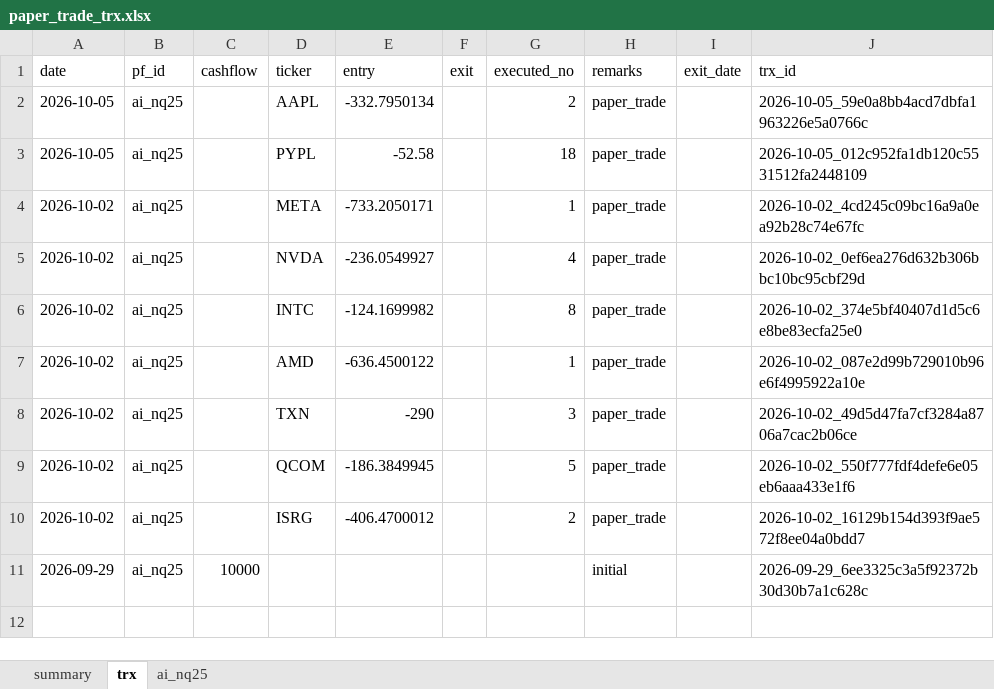
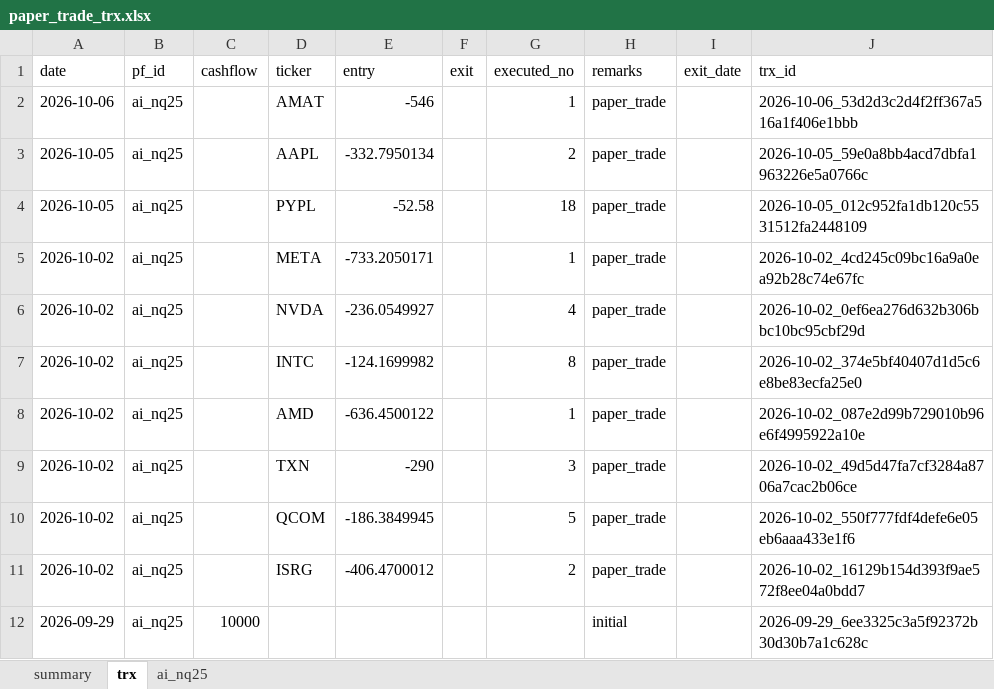
Before and after one commit to ipython168/quant-dev, an Excel workbook: reports/paper_trade_trx.xlsx, sheet trx, drawn as a sheet; values as stored, in another font and other column widths than the file's, no borders; conditional formats not drawn; the diff names each change by its address in the sheet, - before the commit and + after, or states it on an @@ line.

Commit message:
chore: auto-update paper trade reports

```diff
--- a/reports/paper_trade_trx.xlsx (sheet trx)
+++ b/reports/paper_trade_trx.xlsx (sheet trx)
+row 2: 2026-10-06 | ai_nq25 |  | AMAT | -546 |  | 1 | paper_trade |  | 2026-10-06_53d2d3c2d4f2ff367a516a1f406e1bbb
```
Also changed, not shown: sheet ai_nq25, sheet summary, 4 other files.
